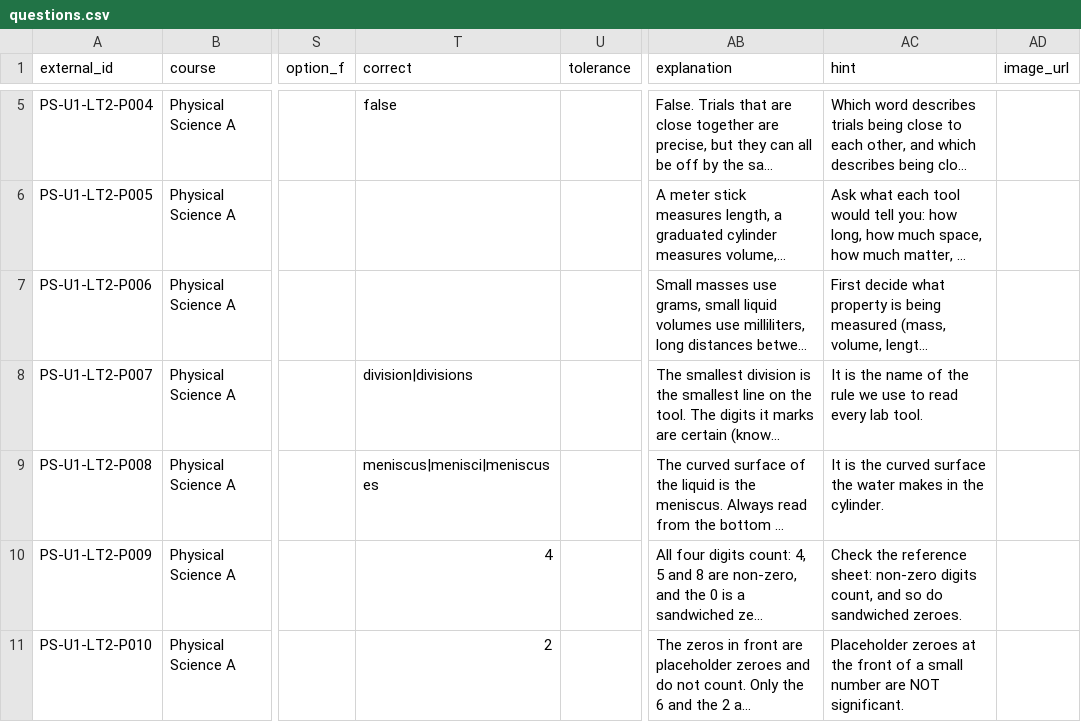
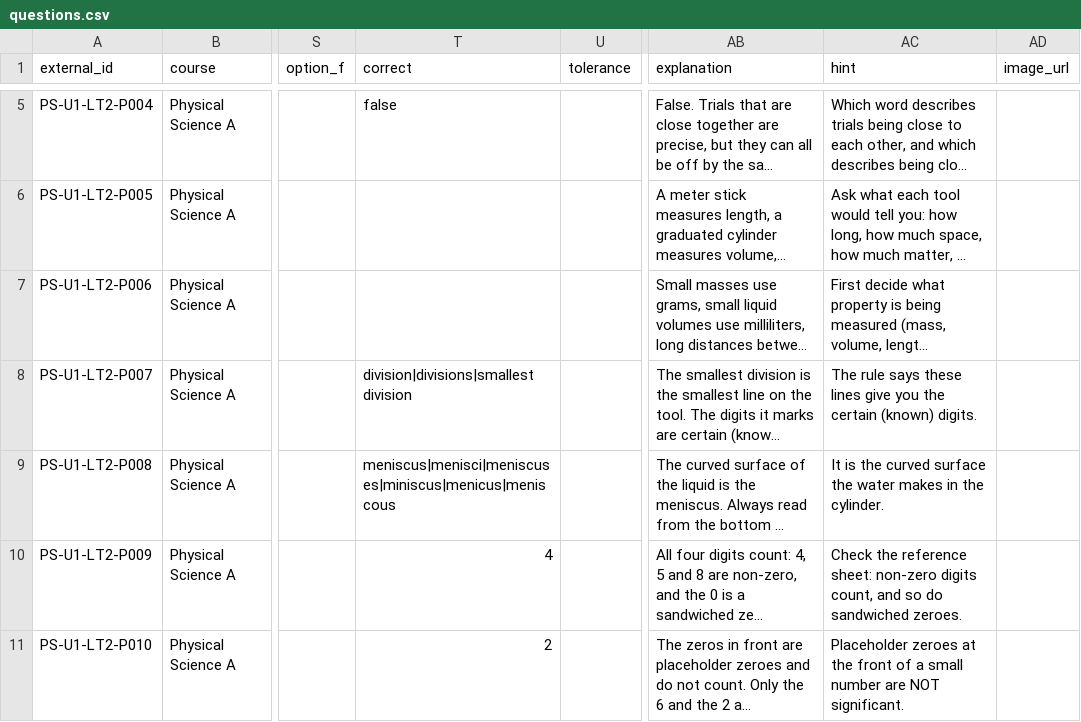
Before and after one commit to EricksonJ-beep/TestPlatform, a CSV file: content/packs/ps-u1-lt2-practice/questions.csv, drawn as a sheet; only a part is shown, gaps mark what is left out; long unchanged cells end in …; the diff covers the shown part only; the diff names each change by its address in the sheet, - before the commit and + after, or states it on an @@ line.

```diff
--- a/content/packs/ps-u1-lt2-practice/questions.csv
+++ b/content/packs/ps-u1-lt2-practice/questions.csv
-T8 (correct): division|divisions
+T8 (correct): division|divisions|smallest division
-AC8 (hint): It is the name of the rule we use to read every lab tool.
+AC8 (hint): The rule says these lines give you the certain (known) digits.
-T9 (correct): meniscus|menisci|meniscuses
+T9 (correct): meniscus|menisci|meniscuses|miniscus|menicus|meniscous
```
Also changed, not shown: 8 edited cells elsewhere in this file, content/packs/ps-u1-lt1-practice/questions.csv, content/packs/ps-u1-lt3-practice/questions.csv, 7 other files.
